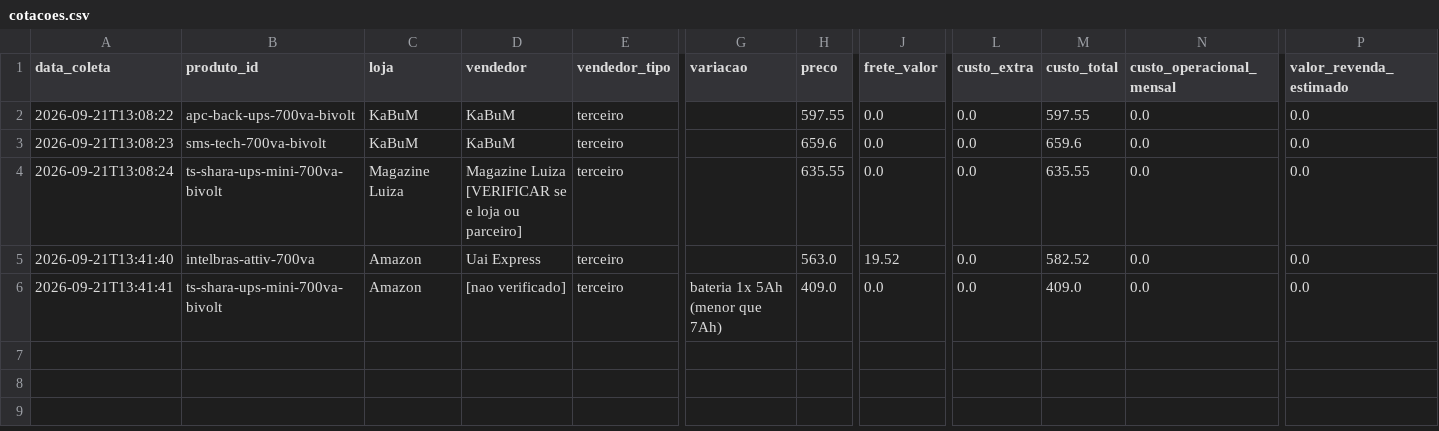
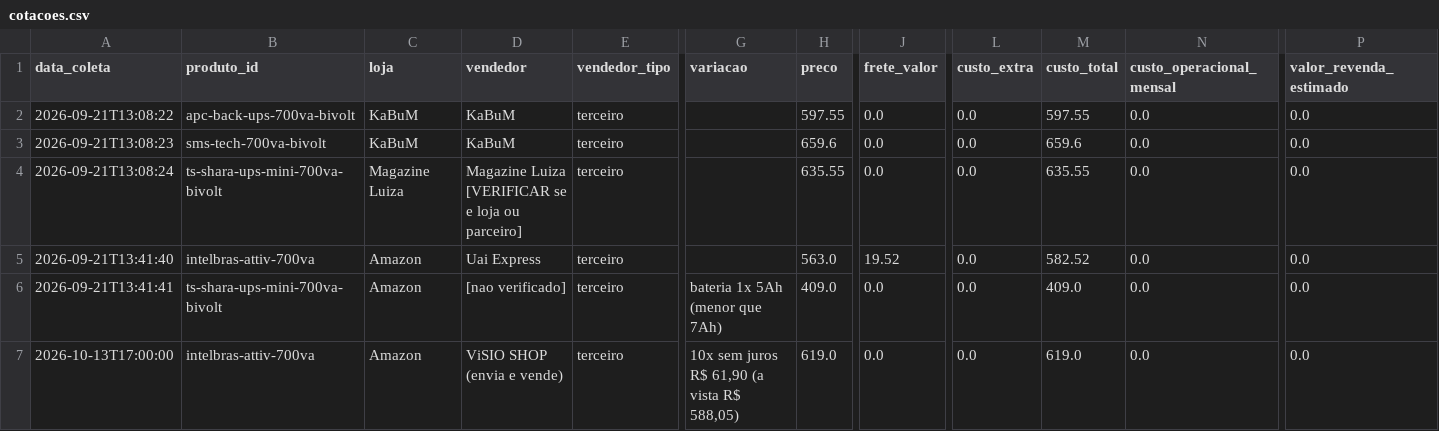
Before and after one commit to josemardp/central-compras, a CSV file: projetos/2026-nobreak-cameras-e-roteador/cotacoes.csv, drawn as a sheet; only a part is shown, gaps mark what is left out; rows hold the shown columns only; the diff names each change by its address in the sheet, - before the commit and + after, or states it on an @@ line.

```diff
--- a/projetos/2026-nobreak-cameras-e-roteador/cotacoes.csv
+++ b/projetos/2026-nobreak-cameras-e-roteador/cotacoes.csv
+row 7: 2026-10-13T17:00:00 | intelbras-attiv-700va | Amazon | ViSIO SHOP (envia e vende) | terceiro | 10x sem juros R$ 61,90 (a vista R$ 588,05) | 619.0 | 0.0 | 0.0 | 619.0 | 0.0 | 0.0
```
Also changed, not shown: projetos/2026-cameras-tapo-c320ws-4-unidades/cotacoes.csv, projetos/2026-cartoes-microsd-128gb-cameras/cotacoes.csv, 50 other files.
